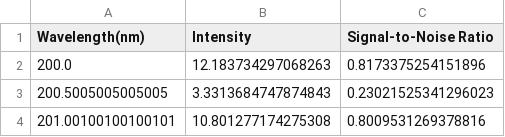
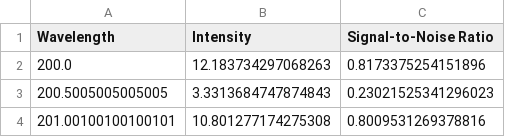
Before and after one commit to LukaKanjo/Laborpraktikum-1, a CSV file: LP1/PW3/GPT-Data.csv, drawn as a sheet; only a part is shown.

```diff
--- a/LP1/PW3/GPT-Data.csv
+++ b/LP1/PW3/GPT-Data.csv
@@ -1,2 +1,2 @@
-Wavelength(nm),Intensity,Signal-to-Noise Ratio
+Wavelength,Intensity,Signal-to-Noise Ratio
 200.0,12.183734297068263,0.8173375254151896
```
Also changed, not shown: 1 other file.
